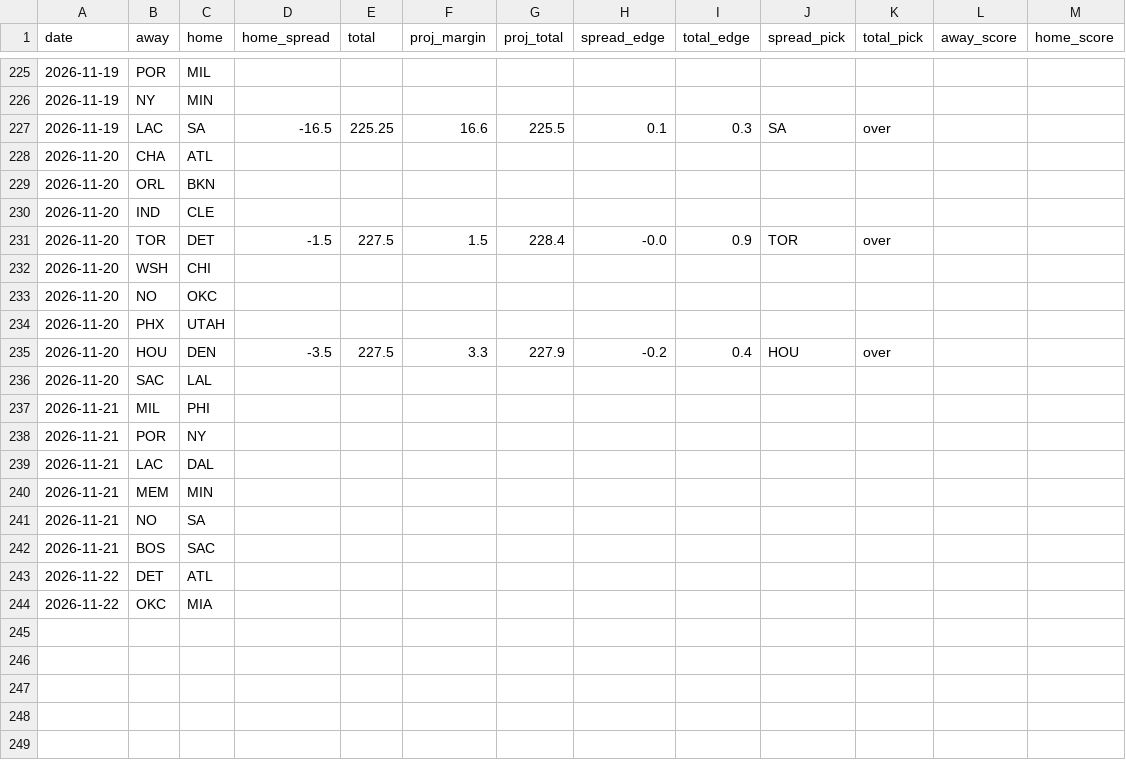
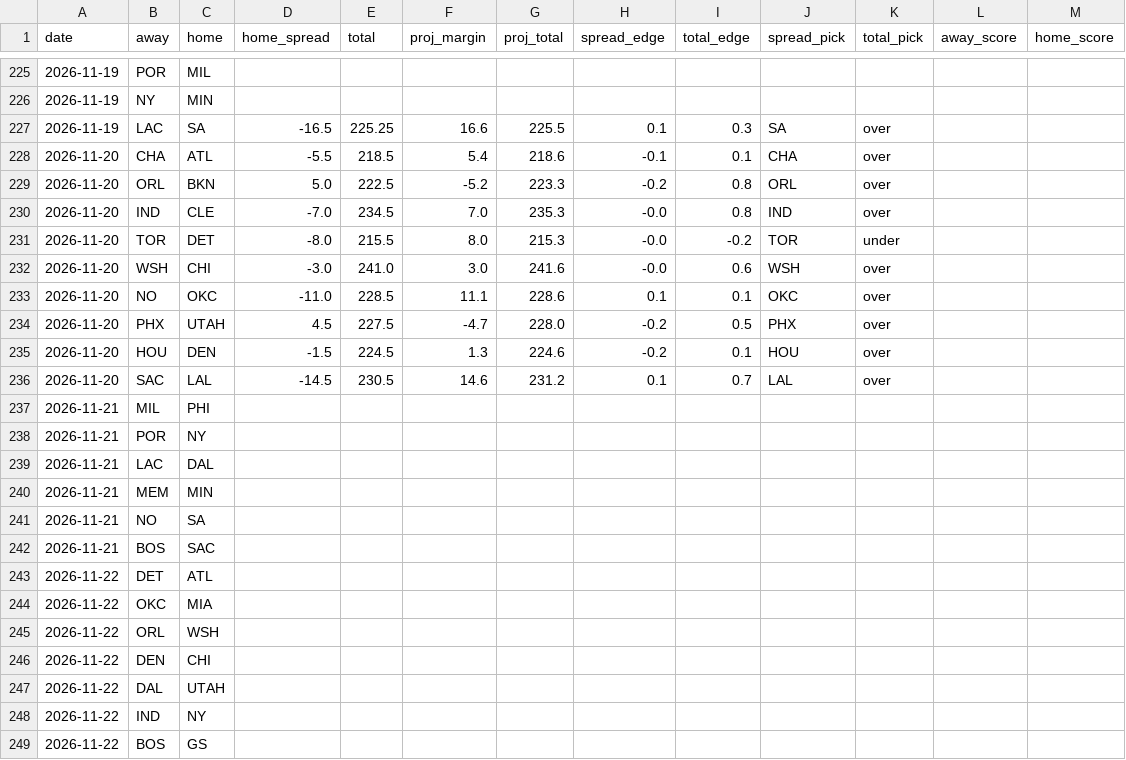
Before and after one commit to stevopotpie/courtline, a CSV file: data/predictions.csv, drawn as a sheet; only a part is shown, gaps mark what is left out.

```diff
--- a/data/predictions.csv
+++ b/data/predictions.csv
@@ -227,11 +227,11 @@ date,away,home,home_spread,total,proj_margin,proj_total,spread_edge,total_edge,s
 2026-11-19,LAC,SA,-16.5,225.25,16.6,225.5,0.1,0.3,SA,over,,
-2026-11-20,CHA,ATL,,,,,,,,,,
-2026-11-20,ORL,BKN,,,,,,,,,,
-2026-11-20,IND,CLE,,,,,,,,,,
-2026-11-20,TOR,DET,-1.5,227.5,1.5,228.4,-0.0,0.9,TOR,over,,
-2026-11-20,WSH,CHI,,,,,,,,,,
-2026-11-20,NO,OKC,,,,,,,,,,
-2026-11-20,PHX,UTAH,,,,,,,,,,
-2026-11-20,HOU,DEN,-3.5,227.5,3.3,227.9,-0.2,0.4,HOU,over,,
-2026-11-20,SAC,LAL,,,,,,,,,,
+2026-11-20,CHA,ATL,-5.5,218.5,5.4,218.6,-0.1,0.1,CHA,over,,
+2026-11-20,ORL,BKN,5.0,222.5,-5.2,223.3,-0.2,0.8,ORL,over,,
+2026-11-20,IND,CLE,-7.0,234.5,7.0,235.3,-0.0,0.8,IND,over,,
+2026-11-20,TOR,DET,-8.0,215.5,8.0,215.3,-0.0,-0.2,TOR,under,,
+2026-11-20,WSH,CHI,-3.0,241.0,3.0,241.6,-0.0,0.6,WSH,over,,
+2026-11-20,NO,OKC,-11.0,228.5,11.1,228.6,0.1,0.1,OKC,over,,
+2026-11-20,PHX,UTAH,4.5,227.5,-4.7,228.0,-0.2,0.5,PHX,over,,
+2026-11-20,HOU,DEN,-1.5,224.5,1.3,224.6,-0.2,0.1,HOU,over,,
+2026-11-20,SAC,LAL,-14.5,230.5,14.6,231.2,0.1,0.7,LAL,over,,
 2026-11-21,MIL,PHI,,,,,,,,,,
@@ -244 +244,6 @@ date,away,home,home_spread,total,proj_margin,proj_total,spread_edge,total_edge,s
 2026-11-22,OKC,MIA,,,,,,,,,,
+2026-11-22,ORL,WSH,,,,,,,,,,
+2026-11-22,DEN,CHI,,,,,,,,,,
+2026-11-22,DAL,UTAH,,,,,,,,,,
+2026-11-22,IND,NY,,,,,,,,,,
+2026-11-22,BOS,GS,,,,,,,,,,
```
Also changed, not shown: 9 other files.
